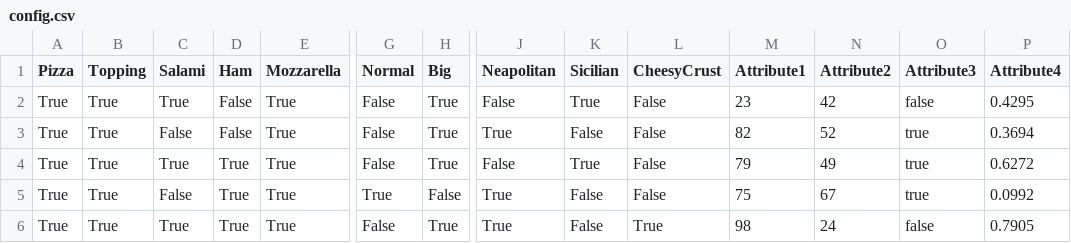
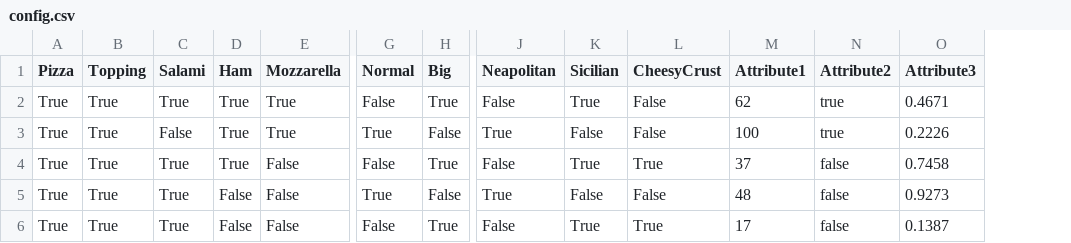
Before and after one commit to CAOSD-group/cat-transf, a CSV file: config.csv, drawn as a sheet; only a part is shown, gaps mark what is left out; the diff names each change by its address in the sheet, - before the commit and + after, or states it on an @@ line.

```diff
--- a/config.csv
+++ b/config.csv
-column P (Attribute4), rows 2-6: 0.4295 | 0.3694 | 0.6272 | 0.0992 | 0.7905
-D2:D3 (Ham): False
+D2:D3 (Ham): True
-M2 (Attribute1): 23
+M2 (Attribute1): 62
-N2 (Attribute2): 42
+N2 (Attribute2): true
-O2 (Attribute3): false
+O2 (Attribute3): 0.4671
-G3 (Normal): False
+G3 (Normal): True
-H3 (Big): True
+H3 (Big): False
-M3 (Attribute1): 82
+M3 (Attribute1): 100
-N3 (Attribute2): 52
+N3 (Attribute2): true
-O3 (Attribute3): true
+O3 (Attribute3): 0.2226
-E4:E6 (Mozzarella): True
+E4:E6 (Mozzarella): False
-L4 (CheesyCrust): False
+L4 (CheesyCrust): True
-M4 (Attribute1): 79
+M4 (Attribute1): 37
-N4 (Attribute2): 49
+N4 (Attribute2): false
-O4 (Attribute3): true
+O4 (Attribute3): 0.7458
-C5 (Salami): False
+C5 (Salami): True
-D5:D6 (Ham): True
+D5:D6 (Ham): False
-M5 (Attribute1): 75
+M5 (Attribute1): 48
-N5 (Attribute2): 67
+N5 (Attribute2): false
-O5 (Attribute3): true
+O5 (Attribute3): 0.9273
-J6 (Neapolitan): True
+J6 (Neapolitan): False
-K6 (Sicilian): False
+K6 (Sicilian): True
-M6 (Attribute1): 98
+M6 (Attribute1): 17
-N6 (Attribute2): 24
+N6 (Attribute2): false
-O6 (Attribute3): false
+O6 (Attribute3): 0.1387
```
Also changed, not shown: 5 other files.
